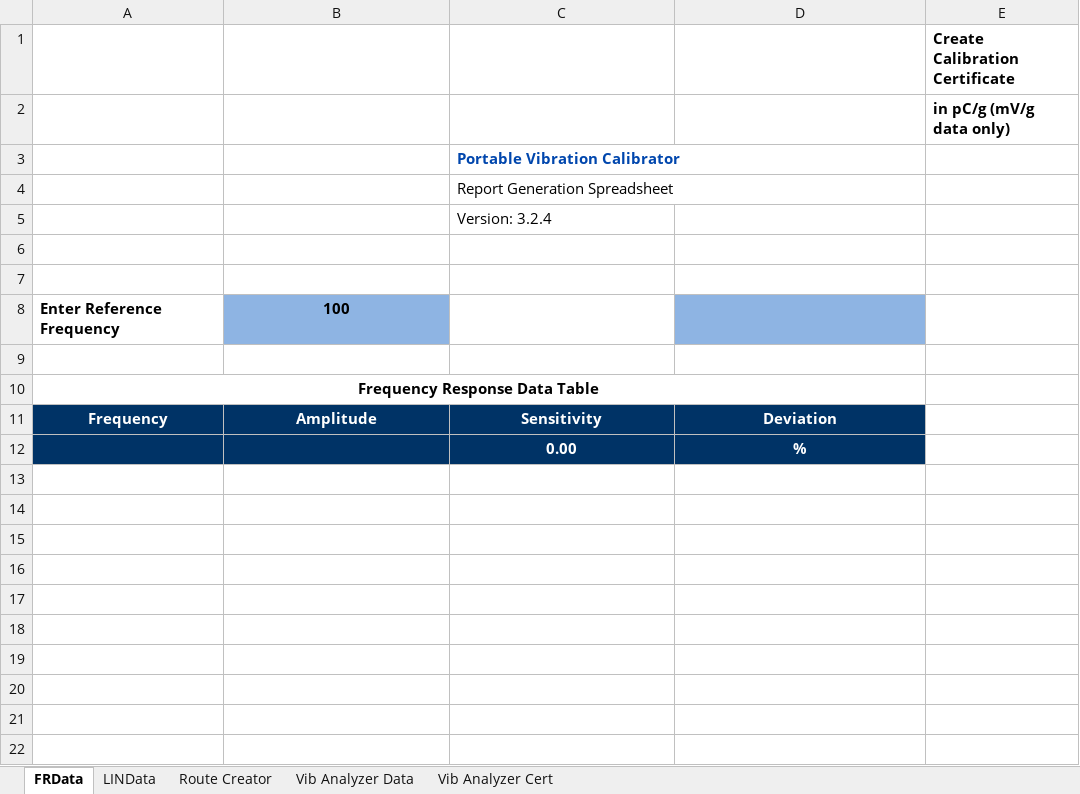
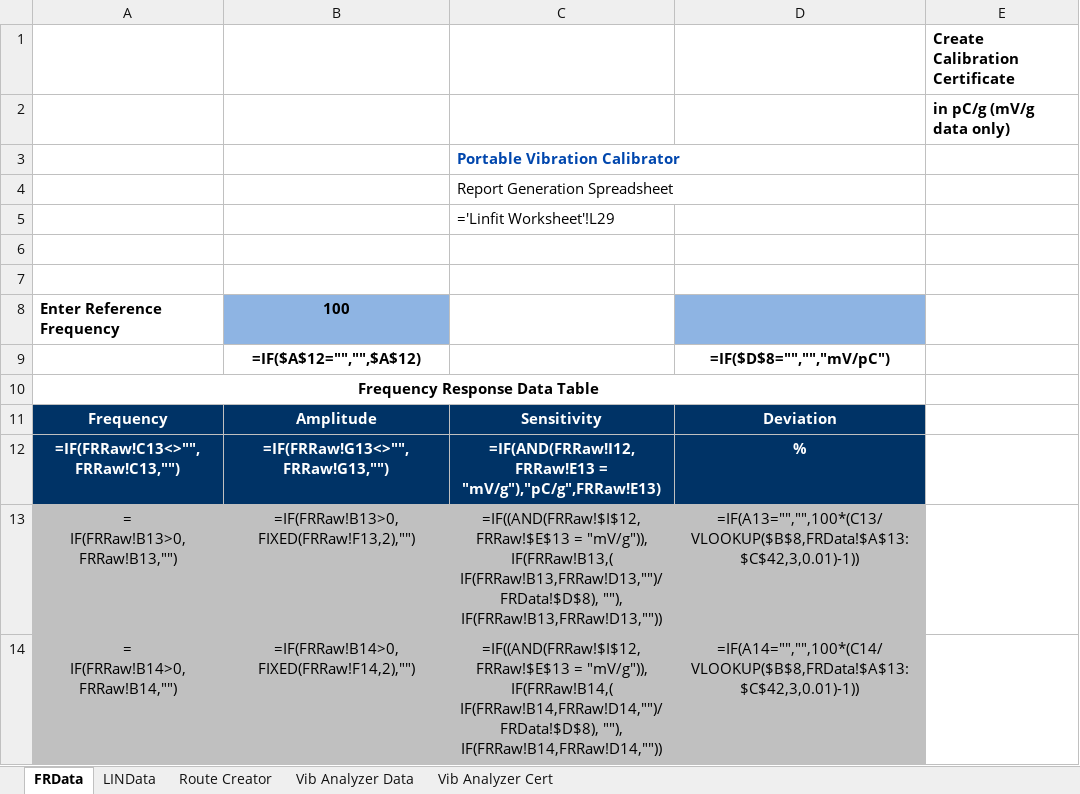
Before and after one commit to BuxBunny26/Calibration-Template, an Excel workbook: Data/B2140 1238056 Acc.xlsx, sheet FRData, drawn as a sheet; only a part is shown; values as stored, in another font and other column widths than the file's, no borders; formulas without a stored value are shown as written; charts and pictures and conditional formats not drawn; removed rows and columns are numbered as before the commit, all else as after; the diff covers the shown part only; the diff names each change by its address in the sheet, - before the commit and + after, or states it on an @@ line.

```diff
--- a/Data/B2140 1238056 Acc.xlsx (sheet FRData)
+++ b/Data/B2140 1238056 Acc.xlsx (sheet FRData)
-C5: Version: 3.2.4
+C5: ='Linfit Worksheet'!L29
-row 9: (empty)
+row 9:  | =IF($A$12="","",$A$12) |  | =IF($D$8="","","mV/pC")
-row 12:  |  | 0.00 | %
+row 12: =IF(FRRaw!C13<>"",FRRaw!C13,"") | =IF(FRRaw!G13<>"",FRRaw!G13,"") | =IF(AND(FRRaw!I12, FRRaw!E13 = "mV/g"),"pC/g",FRRaw!E13) | %
+row 13: = IF(FRRaw!B13>0,FRRaw!B13,"") | =IF(FRRaw!B13>0,FIXED(FRRaw!F13,2),"") | =IF((AND(FRRaw!$I$12, FRRaw!$E$13 = "mV/g")), IF(FRRaw!B13,( IF(FRRaw!B13,FRRaw!D13,"")/FRData!$D$8), ""), IF(FRRaw!B13,FRRaw!D13,"")) | =IF(A13="","",100*(C13/VLOOKUP($B$8,FRData!$A$13:$C$42,3,0.01)-1))
+row 14: = IF(FRRaw!B14>0,FRRaw!B14,"") | =IF(FRRaw!B14>0,FIXED(FRRaw!F14,2),"") | =IF((AND(FRRaw!$I$12, FRRaw!$E$13 = "mV/g")), IF(FRRaw!B14,( IF(FRRaw!B14,FRRaw!D14,"")/FRData!$D$8), ""), IF(FRRaw!B14,FRRaw!D14,"")) | =IF(A14="","",100*(C14/VLOOKUP($B$8,FRData!$A$13:$C$42,3,0.01)-1))
```
Also changed, not shown: 28 added rows elsewhere in this sheet, sheet LINData, sheet Vib Analyzer Cert, sheet Vib Analyzer Data, sheet Route Creator, charts or pictures, Data/B2140 1237749 Acc.xlsx, Data/B2140 1237749 Vel.xlsx, 6 other files.
